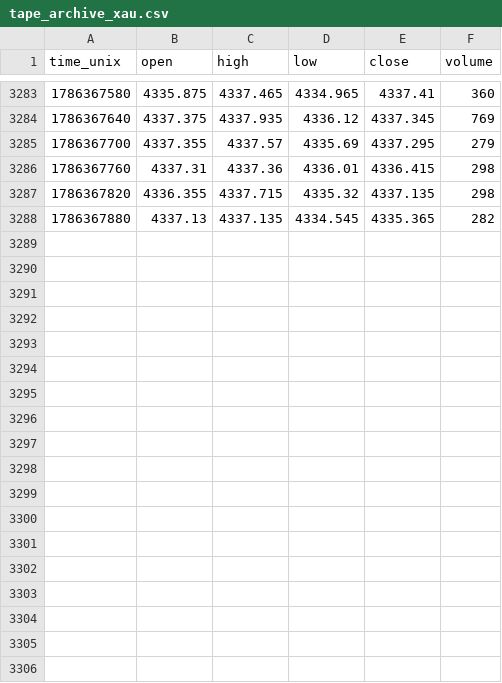
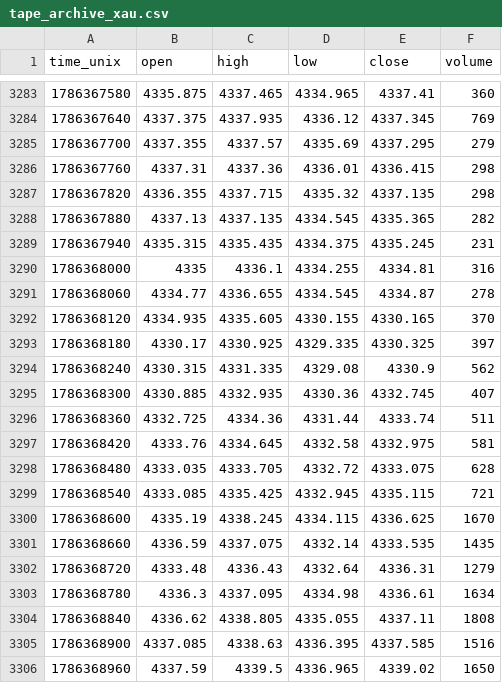
Before and after one commit to zeecitizen/turtle, a CSV file: monitor/tape_archive_xau.csv, drawn as a sheet; only a part is shown, gaps mark what is left out; the diff names each change by its address in the sheet, - before the commit and + after, or states it on an @@ line.

```diff
--- a/monitor/tape_archive_xau.csv
+++ b/monitor/tape_archive_xau.csv
+row 3289: 1786367940 | 4335.315 | 4335.435 | 4334.375 | 4335.245 | 231
+row 3290: 1786368000 | 4335 | 4336.1 | 4334.255 | 4334.81 | 316
+row 3291: 1786368060 | 4334.77 | 4336.655 | 4334.545 | 4334.87 | 278
+row 3292: 1786368120 | 4334.935 | 4335.605 | 4330.155 | 4330.165 | 370
+row 3293: 1786368180 | 4330.17 | 4330.925 | 4329.335 | 4330.325 | 397
+row 3294: 1786368240 | 4330.315 | 4331.335 | 4329.08 | 4330.9 | 562
+row 3295: 1786368300 | 4330.885 | 4332.935 | 4330.36 | 4332.745 | 407
+row 3296: 1786368360 | 4332.725 | 4334.36 | 4331.44 | 4333.74 | 511
+row 3297: 1786368420 | 4333.76 | 4334.645 | 4332.58 | 4332.975 | 581
+row 3298: 1786368480 | 4333.035 | 4333.705 | 4332.72 | 4333.075 | 628
+row 3299: 1786368540 | 4333.085 | 4335.425 | 4332.945 | 4335.115 | 721
+row 3300: 1786368600 | 4335.19 | 4338.245 | 4334.115 | 4336.625 | 1670
+row 3301: 1786368660 | 4336.59 | 4337.075 | 4332.14 | 4333.535 | 1435
+row 3302: 1786368720 | 4333.48 | 4336.43 | 4332.64 | 4336.31 | 1279
+row 3303: 1786368780 | 4336.3 | 4337.095 | 4334.98 | 4336.61 | 1634
+row 3304: 1786368840 | 4336.62 | 4338.805 | 4335.055 | 4337.11 | 1808
+row 3305: 1786368900 | 4337.085 | 4338.63 | 4336.395 | 4337.585 | 1516
+row 3306: 1786368960 | 4337.59 | 4339.5 | 4336.965 | 4339.02 | 1650
```
Also changed, not shown: 9 other files.
